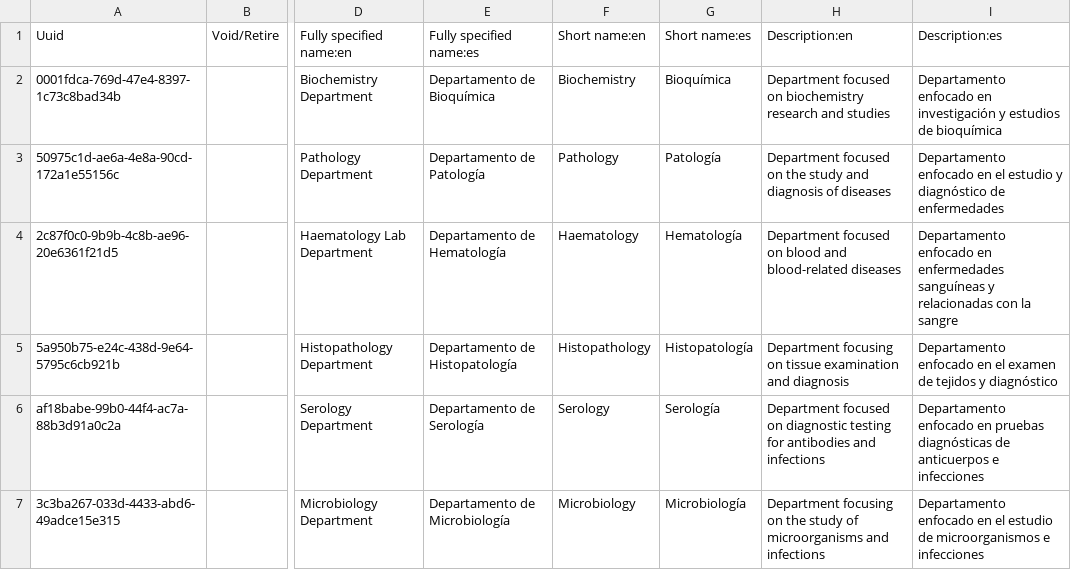
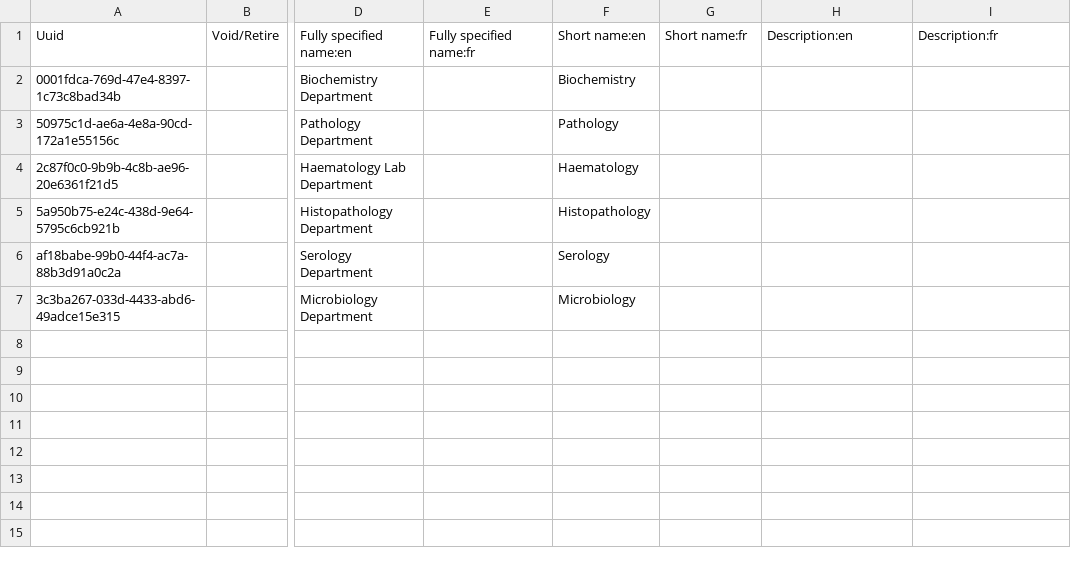
Before and after one commit to Bahmni/standard-config, a CSV file: masterdata/configuration/concepts/lab_departments.csv, drawn as a sheet; only a part is shown, gaps mark what is left out; the diff names each change by its address in the sheet, - before the commit and + after, or states it on an @@ line.

```diff
--- a/masterdata/configuration/concepts/lab_departments.csv
+++ b/masterdata/configuration/concepts/lab_departments.csv
-E1: Fully specified name:es
+E1: Fully specified name:fr
-G1: Short name:es
+G1: Short name:fr
-I1: Description:es
+I1: Description:fr
-E2: Departamento de Bioquímica
+E2: (empty)
-G2: Bioquímica
+G2: (empty)
-H2: Department focused on biochemistry research and studies
+H2: (empty)
-I2: Departamento enfocado en investigación y estudios de bioquímica
+I2: (empty)
-E3: Departamento de Patología
+E3: (empty)
-G3: Patología
+G3: (empty)
-H3: Department focused on the study and diagnosis of diseases
+H3: (empty)
-I3: Departamento enfocado en el estudio y diagnóstico de enfermedades
+I3: (empty)
-E4: Departamento de Hematología
+E4: (empty)
-G4: Hematología
+G4: (empty)
-H4: Department focused on blood and blood-related diseases
+H4: (empty)
-I4: Departamento enfocado en enfermedades sanguíneas y relacionadas con la sangre
+I4: (empty)
-E5: Departamento de Histopatología
+E5: (empty)
-G5: Histopatología
+G5: (empty)
-H5: Department focusing on tissue examination and diagnosis
+H5: (empty)
-I5: Departamento enfocado en el examen de tejidos y diagnóstico
+I5: (empty)
-E6: Departamento de Serología
+E6: (empty)
-G6: Serología
+G6: (empty)
-H6: Department focused on diagnostic testing for antibodies and infections
+H6: (empty)
-I6: Departamento enfocado en pruebas diagnósticas de anticuerpos e infecciones
+I6: (empty)
-E7: Departamento de Microbiología
+E7: (empty)
-G7: Microbiología
+G7: (empty)
-H7: Department focusing on the study of microorganisms and infections
+H7: (empty)
-I7: Departamento enfocado en el estudio de microorganismos e infecciones
+I7: (empty)
```
Also changed, not shown: masterdata/configuration/concepts/FormConcepts.csv, masterdata/configuration/concepts/fhir2Extension.csv, 17 other files.
